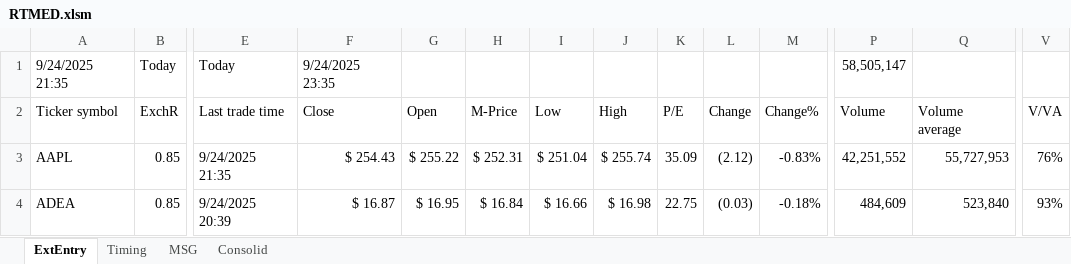
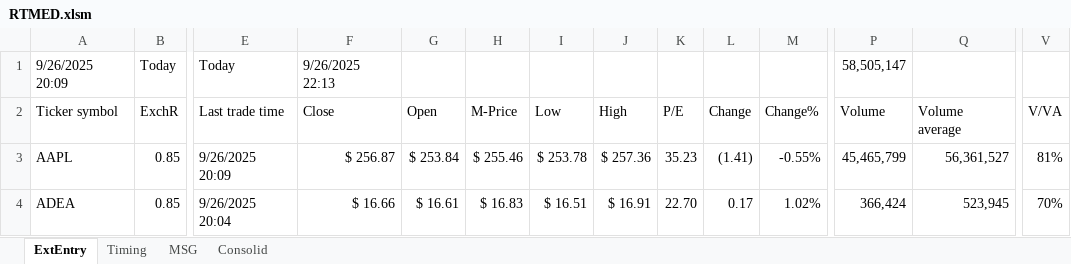
Before and after one commit to KostaDY/NikyClean, an Excel workbook: RTMED.xlsm, sheet ExtEntry, drawn as a sheet; only a part is shown, gaps mark what is left out; values as stored, in another font and other column widths than the file's, no cell formats; conditional formats and table styles not drawn; the diff covers the shown part only; the diff names each change by its address in the sheet, - before the commit and + after, or states it on an @@ line.

```diff
--- a/RTMED.xlsm (sheet ExtEntry)
+++ b/RTMED.xlsm (sheet ExtEntry)
-A1 (Ticker symbol): 9/24/2025 21:35
+A1 (Ticker symbol): 9/26/2025 20:09
-F1 (Close): 9/24/2025 23:35
+F1 (Close): 9/26/2025 22:13
-E3 (Last trade time): 9/24/2025 21:35
+E3 (Last trade time): 9/26/2025 20:09
-F3 (Close): $ 254.43
+F3 (Close): $ 256.87
-G3 (Open): $ 255.22
+G3 (Open): $ 253.84
-H3 (M-Price): $ 252.31
+H3 (M-Price): $ 255.46
-I3 (Low): $ 251.04
+I3 (Low): $ 253.78
-J3 (High): $ 255.74
+J3 (High): $ 257.36
-K3 (P/E): 35.09
+K3 (P/E): 35.23
-L3 (Change): (2.12)
+L3 (Change): (1.41)
-M3 (Change%): -0.83%
+M3 (Change%): -0.55%
-P3 (Volume): 42,251,552
+P3 (Volume): 45,465,799
-Q3 (Volume average): 55,727,953
+Q3 (Volume average): 56,361,527
-V3 (V/VA): 76%
+V3 (V/VA): 81%
-E4 (Last trade time): 9/24/2025 20:39
+E4 (Last trade time): 9/26/2025 20:04
-F4 (Close): $ 16.87
+F4 (Close): $ 16.66
-G4 (Open): $ 16.95
+G4 (Open): $ 16.61
-H4 (M-Price): $ 16.84
+H4 (M-Price): $ 16.83
-I4 (Low): $ 16.66
+I4 (Low): $ 16.51
-J4 (High): $ 16.98
+J4 (High): $ 16.91
-K4 (P/E): 22.75
+K4 (P/E): 22.70
-L4 (Change): (0.03)
+L4 (Change): 0.17
-M4 (Change%): -0.18%
+M4 (Change%): 1.02%
-P4 (Volume): 484,609
+P4 (Volume): 366,424
-Q4 (Volume average): 523,840
+Q4 (Volume average): 523,945
-V4 (V/VA): 93%
+V4 (V/VA): 70%
```
Also changed, not shown: 4 added rows, 4 removed rows and 1092 edited cells elsewhere in this sheet, sheet Timing, sheet MSG, sheet Consolid, cell formats, 1 other file.
